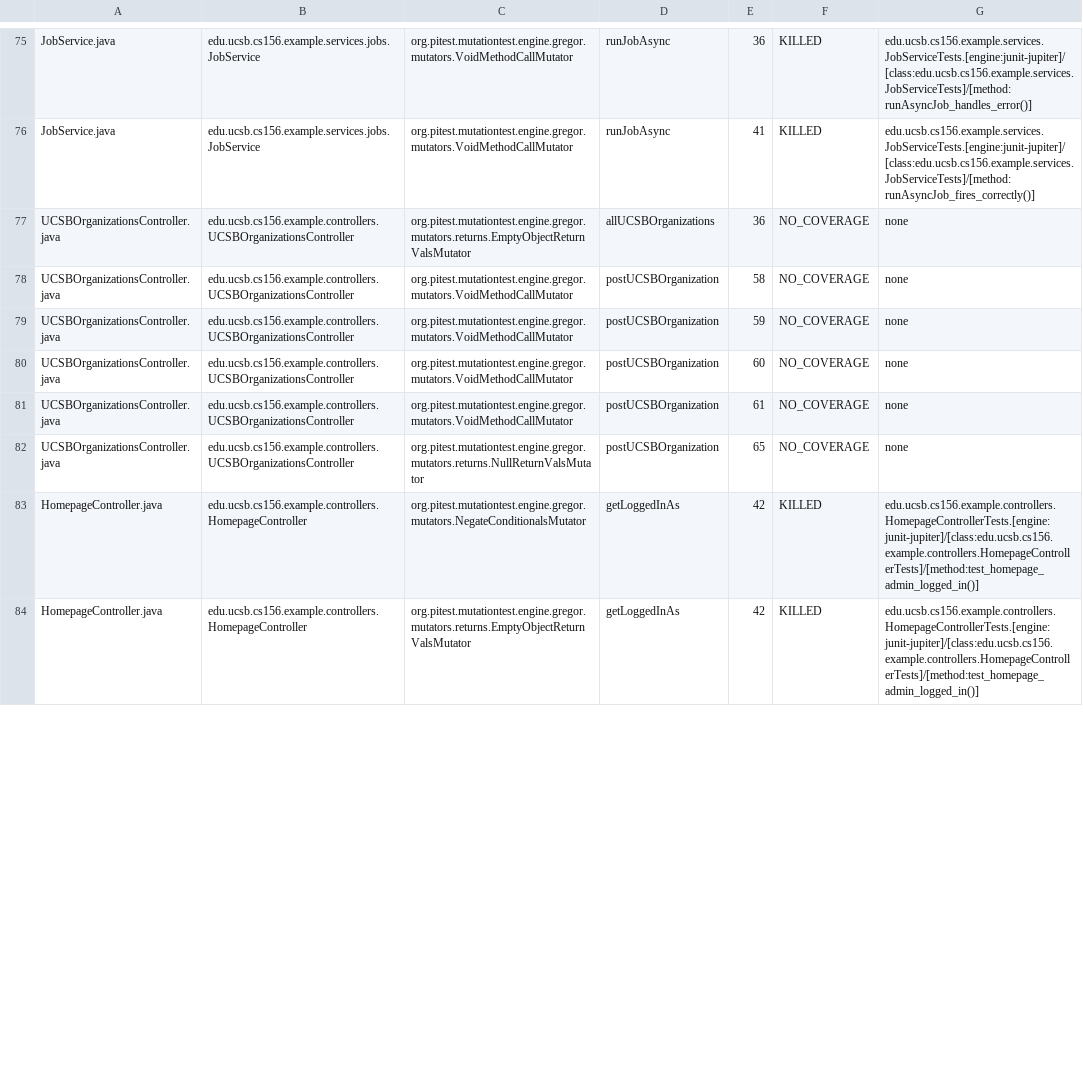
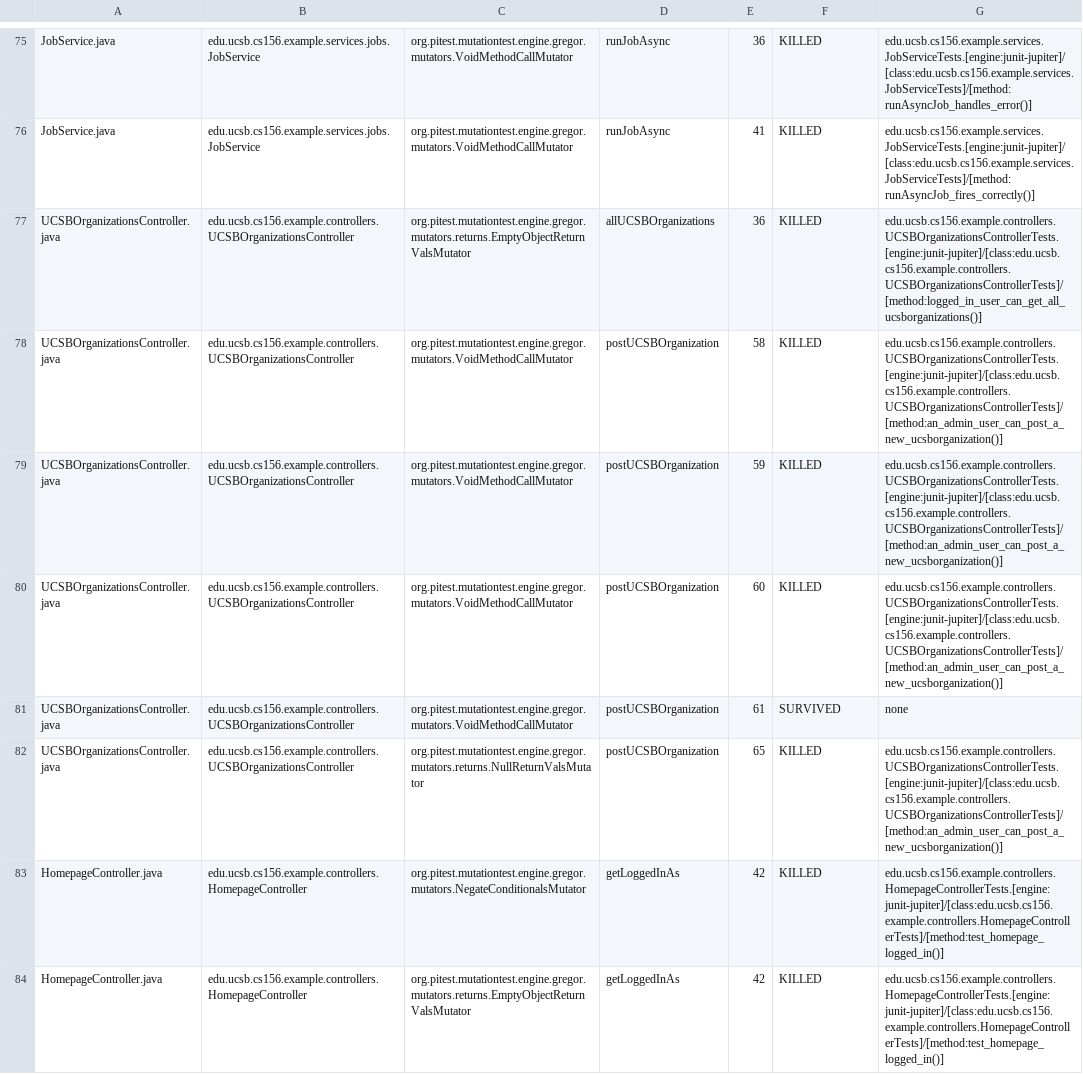
Before and after one commit to ucsb-cs156-s26/team01-s26-15, a CSV file: prs/64/pitest/mutations.csv, drawn as a sheet; only a part is shown, gaps mark what is left out; the diff covers the shown part only.

Commit message:
Deploying to gh-pages from @ ucsb-cs156-s26/team01-s26-15@fba666dd8e4cdb6d5b77c8478e3640bfd65b7825 🚀

```diff
--- a/prs/64/pitest/mutations.csv
+++ b/prs/64/pitest/mutations.csv
@@ -76,9 +76,9 @@ JobService.java,edu.ucsb.cs156.example.services.jobs.JobService,org.pitest.mutat
 JobService.java,edu.ucsb.cs156.example.services.jobs.JobService,org.pitest.mutationtest.engine.gregor.mutators.VoidMethodCallMutator,runJobAsync,41,KILLED,edu.ucsb.cs156.example.services.JobServiceTests.[engine:junit-jupiter]/[class:edu.ucsb.cs156.example.services.JobServiceTests]/[method:runAsyncJob_fires_correctly()]
-UCSBOrganizationsController.java,edu.ucsb.cs156.example.controllers.UCSBOrganizationsController,org.pitest.mutationtest.engine.gregor.mutators.returns.EmptyObjectReturnValsMutator,allUCSBOrganizations,36,NO_COVERAGE,none
-UCSBOrganizationsController.java,edu.ucsb.cs156.example.controllers.UCSBOrganizationsController,org.pitest.mutationtest.engine.gregor.mutators.VoidMethodCallMutator,postUCSBOrganization,58,NO_COVERAGE,none
-UCSBOrganizationsController.java,edu.ucsb.cs156.example.controllers.UCSBOrganizationsController,org.pitest.mutationtest.engine.gregor.mutators.VoidMethodCallMutator,postUCSBOrganization,59,NO_COVERAGE,none
-UCSBOrganizationsController.java,edu.ucsb.cs156.example.controllers.UCSBOrganizationsController,org.pitest.mutationtest.engine.gregor.mutators.VoidMethodCallMutator,postUCSBOrganization,60,NO_COVERAGE,none
-UCSBOrganizationsController.java,edu.ucsb.cs156.example.controllers.UCSBOrganizationsController,org.pitest.mutationtest.engine.gregor.mutators.VoidMethodCallMutator,postUCSBOrganization,61,NO_COVERAGE,none
-UCSBOrganizationsController.java,edu.ucsb.cs156.example.controllers.UCSBOrganizationsController,org.pitest.mutationtest.engine.gregor.mutators.returns.NullReturnValsMutator,postUCSBOrganization,65,NO_COVERAGE,none
-HomepageController.java,edu.ucsb.cs156.example.controllers.HomepageController,org.pitest.mutationtest.engine.gregor.mutators.NegateConditionalsMutator,getLoggedInAs,42,KILLED,edu.ucsb.cs156.example.controllers.HomepageControllerTests.[engine:junit-jupiter]/[class:edu.ucsb.cs156.example.controllers.HomepageControllerTests]/[method:test_homepage_admin_logged_in()]
-HomepageController.java,edu.ucsb.cs156.example.controllers.HomepageController,org.pitest.mutationtest.engine.gregor.mutators.returns.EmptyObjectReturnValsMutator,getLoggedInAs,42,KILLED,edu.ucsb.cs156.example.controllers.HomepageControllerTests.[engine:junit-jupiter]/[class:edu.ucsb.cs156.example.controllers.HomepageControllerTests]/[method:test_homepage_admin_logged_in()]
+UCSBOrganizationsController.java,edu.ucsb.cs156.example.controllers.UCSBOrganizationsController,org.pitest.mutationtest.engine.gregor.mutators.returns.EmptyObjectReturnValsMutator,allUCSBOrganizations,36,KILLED,edu.ucsb.cs156.example.controllers.UCSBOrganizationsControllerTests.[engine:junit-jupiter]/[class:edu.ucsb.cs156.example.controllers.UCSBOrganizationsControllerTests]/[method:logged_in_user_can_get_all_ucsborganizations()]
+UCSBOrganizationsController.java,edu.ucsb.cs156.example.controllers.UCSBOrganizationsController,org.pitest.mutationtest.engine.gregor.mutators.VoidMethodCallMutator,postUCSBOrganization,58,KILLED,edu.ucsb.cs156.example.controllers.UCSBOrganizationsControllerTests.[engine:junit-jupiter]/[class:edu.ucsb.cs156.example.controllers.UCSBOrganizationsControllerTests]/[method:an_admin_user_can_post_a_new_ucsborganization()]
+UCSBOrganizationsController.java,edu.ucsb.cs156.example.controllers.UCSBOrganizationsController,org.pitest.mutationtest.engine.gregor.mutators.VoidMethodCallMutator,postUCSBOrganization,59,KILLED,edu.ucsb.cs156.example.controllers.UCSBOrganizationsControllerTests.[engine:junit-jupiter]/[class:edu.ucsb.cs156.example.controllers.UCSBOrganizationsControllerTests]/[method:an_admin_user_can_post_a_new_ucsborganization()]
+UCSBOrganizationsController.java,edu.ucsb.cs156.example.controllers.UCSBOrganizationsController,org.pitest.mutationtest.engine.gregor.mutators.VoidMethodCallMutator,postUCSBOrganization,60,KILLED,edu.ucsb.cs156.example.controllers.UCSBOrganizationsControllerTests.[engine:junit-jupiter]/[class:edu.ucsb.cs156.example.controllers.UCSBOrganizationsControllerTests]/[method:an_admin_user_can_post_a_new_ucsborganization()]
+UCSBOrganizationsController.java,edu.ucsb.cs156.example.controllers.UCSBOrganizationsController,org.pitest.mutationtest.engine.gregor.mutators.VoidMethodCallMutator,postUCSBOrganization,61,SURVIVED,none
+UCSBOrganizationsController.java,edu.ucsb.cs156.example.controllers.UCSBOrganizationsController,org.pitest.mutationtest.engine.gregor.mutators.returns.NullReturnValsMutator,postUCSBOrganization,65,KILLED,edu.ucsb.cs156.example.controllers.UCSBOrganizationsControllerTests.[engine:junit-jupiter]/[class:edu.ucsb.cs156.example.controllers.UCSBOrganizationsControllerTests]/[method:an_admin_user_can_post_a_new_ucsborganization()]
+HomepageController.java,edu.ucsb.cs156.example.controllers.HomepageController,org.pitest.mutationtest.engine.gregor.mutators.NegateConditionalsMutator,getLoggedInAs,42,KILLED,edu.ucsb.cs156.example.controllers.HomepageControllerTests.[engine:junit-jupiter]/[class:edu.ucsb.cs156.example.controllers.HomepageControllerTests]/[method:test_homepage_logged_in()]
+HomepageController.java,edu.ucsb.cs156.example.controllers.HomepageController,org.pitest.mutationtest.engine.gregor.mutators.returns.EmptyObjectReturnValsMutator,getLoggedInAs,42,KILLED,edu.ucsb.cs156.example.controllers.HomepageControllerTests.[engine:junit-jupiter]/[class:edu.ucsb.cs156.example.controllers.HomepageControllerTests]/[method:test_homepage_logged_in()]
```
Also changed, not shown: 7 edited cells elsewhere in this file, 21 other files.
